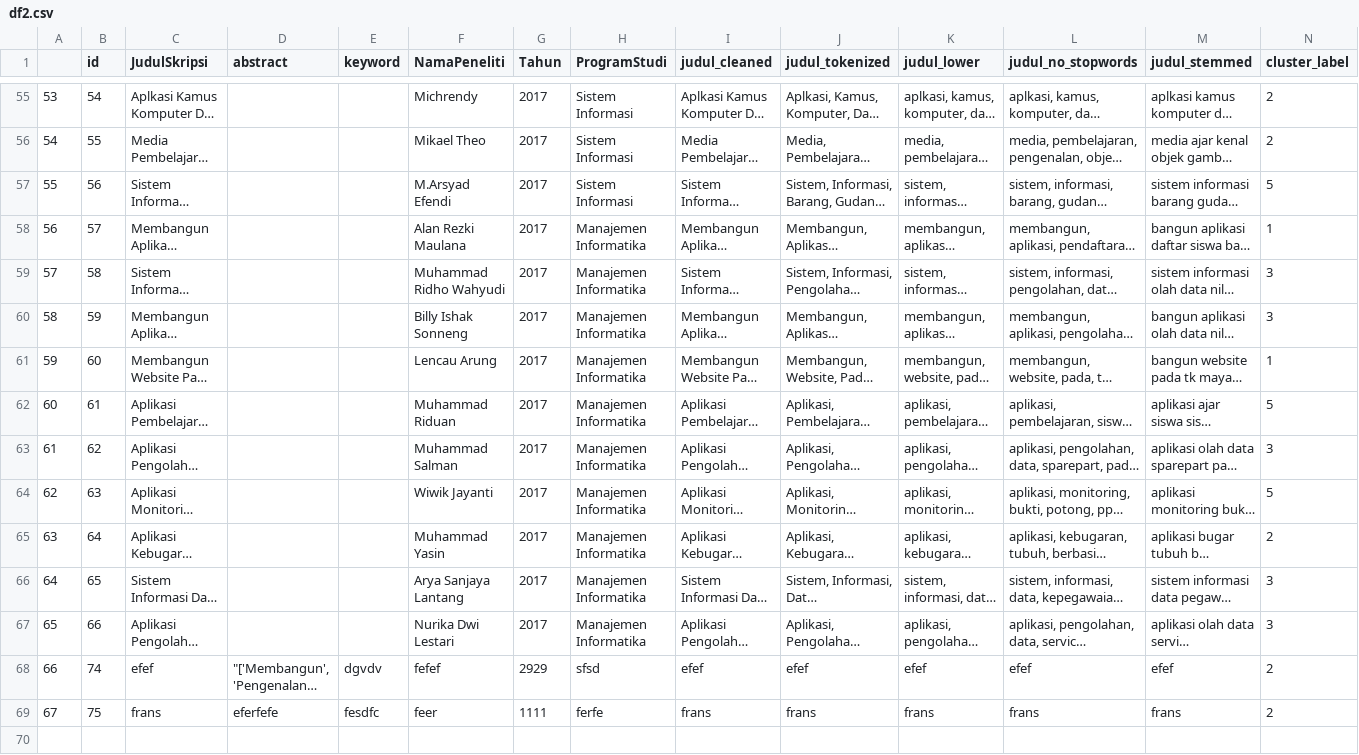
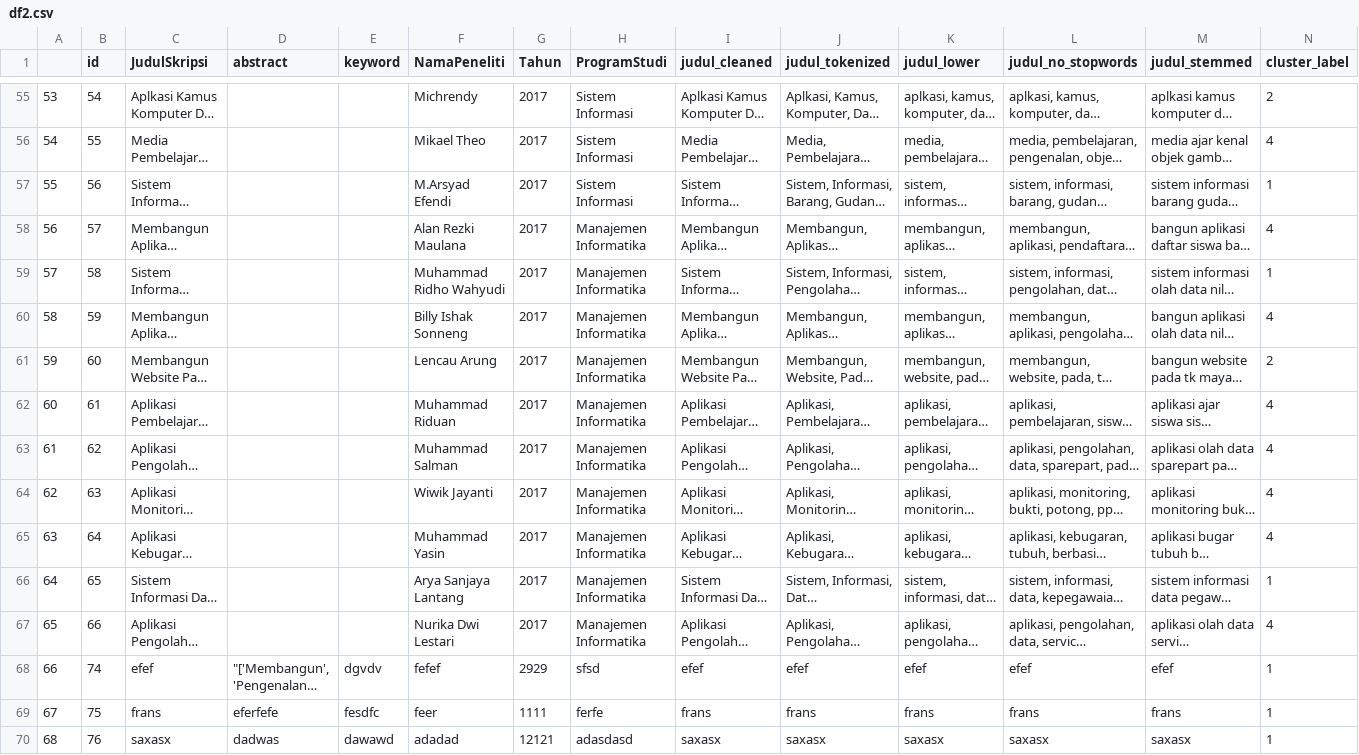
Before and after one commit to bimadewantoro/WebClustering, a CSV file: df2.csv, drawn as a sheet; only a part is shown, gaps mark what is left out; long unchanged cells end in …; the diff covers the shown part only; the diff names each change by its address in the sheet, - before the commit and + after, or states it on an @@ line.

```diff
--- a/df2.csv
+++ b/df2.csv
-N56 (cluster_label): 2
+N56 (cluster_label): 4
-N57 (cluster_label): 5
+N57 (cluster_label): 1
-N58 (cluster_label): 1
+N58 (cluster_label): 4
-N59 (cluster_label): 3
+N59 (cluster_label): 1
-N60 (cluster_label): 3
+N60 (cluster_label): 4
-N61 (cluster_label): 1
+N61 (cluster_label): 2
-N62 (cluster_label): 5
+N62 (cluster_label): 4
-N63 (cluster_label): 3
+N63 (cluster_label): 4
-N64 (cluster_label): 5
+N64 (cluster_label): 4
-N65 (cluster_label): 2
+N65 (cluster_label): 4
-N66 (cluster_label): 3
+N66 (cluster_label): 1
-N67 (cluster_label): 3
+N67 (cluster_label): 4
-N68:N69 (cluster_label): 2
+N68:N69 (cluster_label): 1
+row 70: 68 | 76 | saxasx | dadwas | dawawd | adadad | 12121 | adasdasd | saxasx | saxasx | saxasx | saxasx | saxasx | 1
```
Also changed, not shown: 40 edited cells elsewhere in this file, tfidf.csv, 3 other files.
